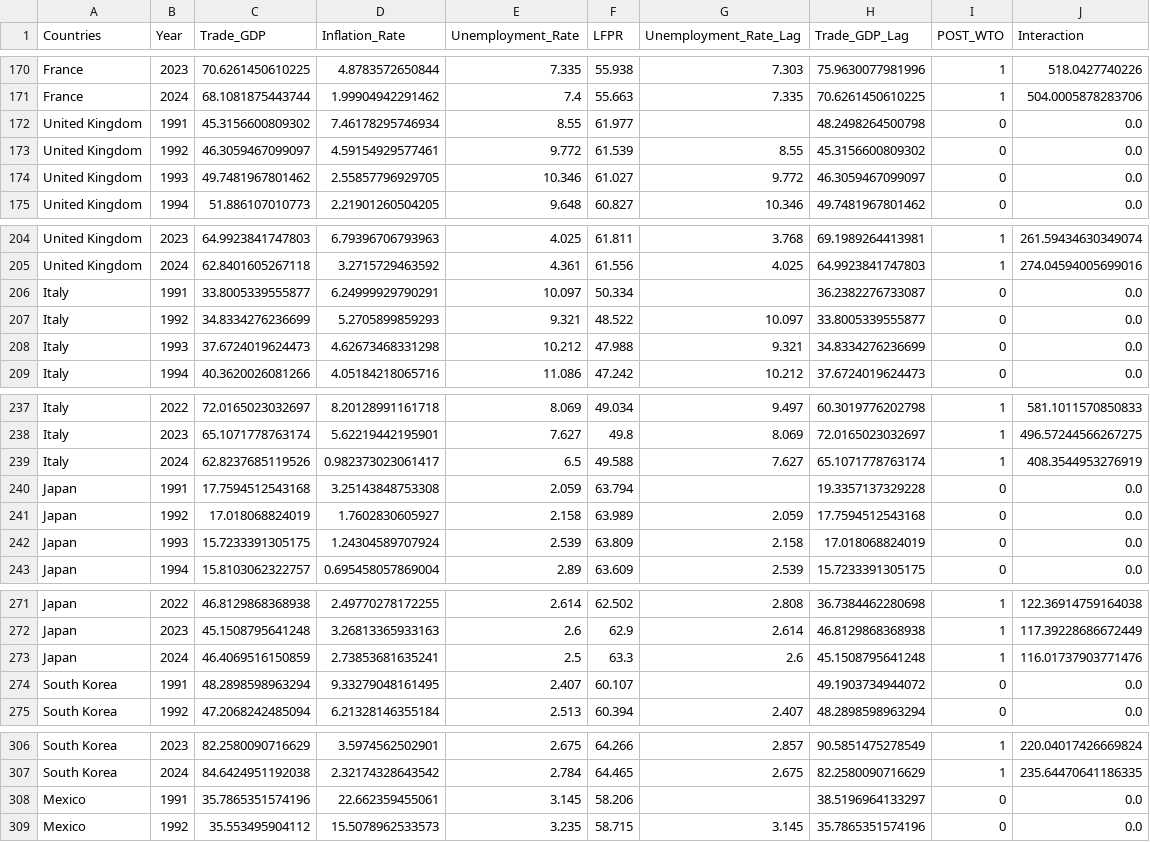
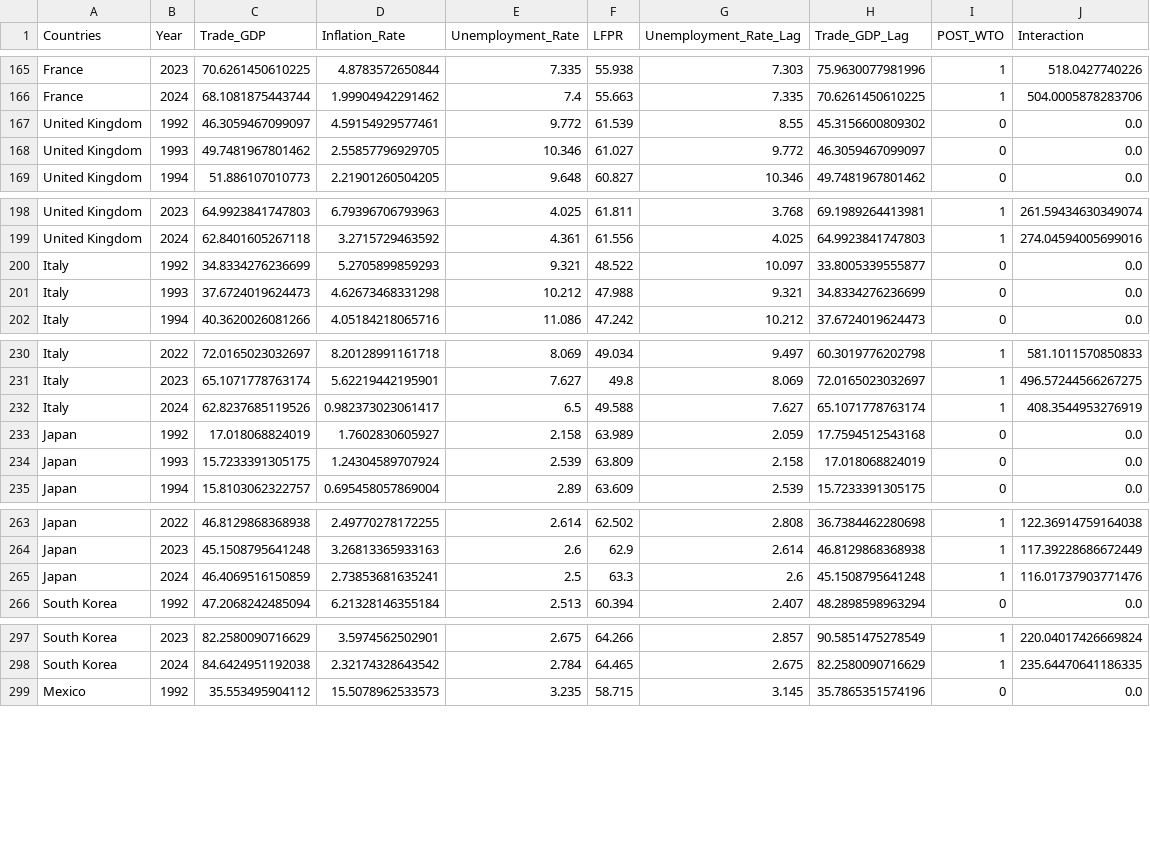
Before and after one commit to BrendanStimola/globalization-phillips-curve-study, a CSV file: Data/Processed/processed_panel_data.csv, drawn as a sheet; only a part is shown, gaps mark what is left out; the diff covers the shown part only.

```diff
--- a/Data/Processed/processed_panel_data.csv
+++ b/Data/Processed/processed_panel_data.csv
@@ -171,3 +166,2 @@ France,2023,70.6261450610225,4.8783572650844,7.335,55.938,7.303,75.9630077981996
 France,2024,68.1081875443744,1.99904942291462,7.4,55.663,7.335,70.6261450610225,1,504.0005878283706
-United Kingdom,1991,45.3156600809302,7.46178295746934,8.55,61.977,,48.2498264500798,0,0.0
 United Kingdom,1992,46.3059467099097,4.59154929577461,9.772,61.539,8.55,45.3156600809302,0,0.0
@@ -205,3 +199,2 @@ United Kingdom,2023,64.9923841747803,6.79396706793963,4.025,61.811,3.768,69.1989
 United Kingdom,2024,62.8401605267118,3.2715729463592,4.361,61.556,4.025,64.9923841747803,1,274.04594005699016
-Italy,1991,33.8005339555877,6.24999929790291,10.097,50.334,,36.2382276733087,0,0.0
 Italy,1992,34.8334276236699,5.2705899859293,9.321,48.522,10.097,33.8005339555877,0,0.0
@@ -239,3 +232,2 @@ Italy,2023,65.1071778763174,5.62219442195901,7.627,49.8,8.069,72.0165023032697,1
 Italy,2024,62.8237685119526,0.982373023061417,6.5,49.588,7.627,65.1071778763174,1,408.3544953276919
-Japan,1991,17.7594512543168,3.25143848753308,2.059,63.794,,19.3357137329228,0,0.0
 Japan,1992,17.018068824019,1.7602830605927,2.158,63.989,2.059,17.7594512543168,0,0.0
@@ -273,3 +265,2 @@ Japan,2023,45.1508795641248,3.26813365933163,2.6,62.9,2.614,46.8129868368938,1,1
 Japan,2024,46.4069516150859,2.73853681635241,2.5,63.3,2.6,45.1508795641248,1,116.01737903771476
-South Korea,1991,48.2898598963294,9.33279048161495,2.407,60.107,,49.1903734944072,0,0.0
 South Korea,1992,47.2068242485094,6.21328146355184,2.513,60.394,2.407,48.2898598963294,0,0.0
@@ -307,3 +298,2 @@ South Korea,2023,82.2580090716629,3.5974562502901,2.675,64.266,2.857,90.58514752
 South Korea,2024,84.6424951192038,2.32174328643542,2.784,64.465,2.675,82.2580090716629,1,235.64470641186335
-Mexico,1991,35.7865351574196,22.662359455061,3.145,58.206,,38.5196964133297,0,0.0
 Mexico,1992,35.553495904112,15.5078962533573,3.235,58.715,3.145,35.7865351574196,0,0.0
```
Also changed, not shown: 9 removed rows elsewhere in this file, 2 other files.
